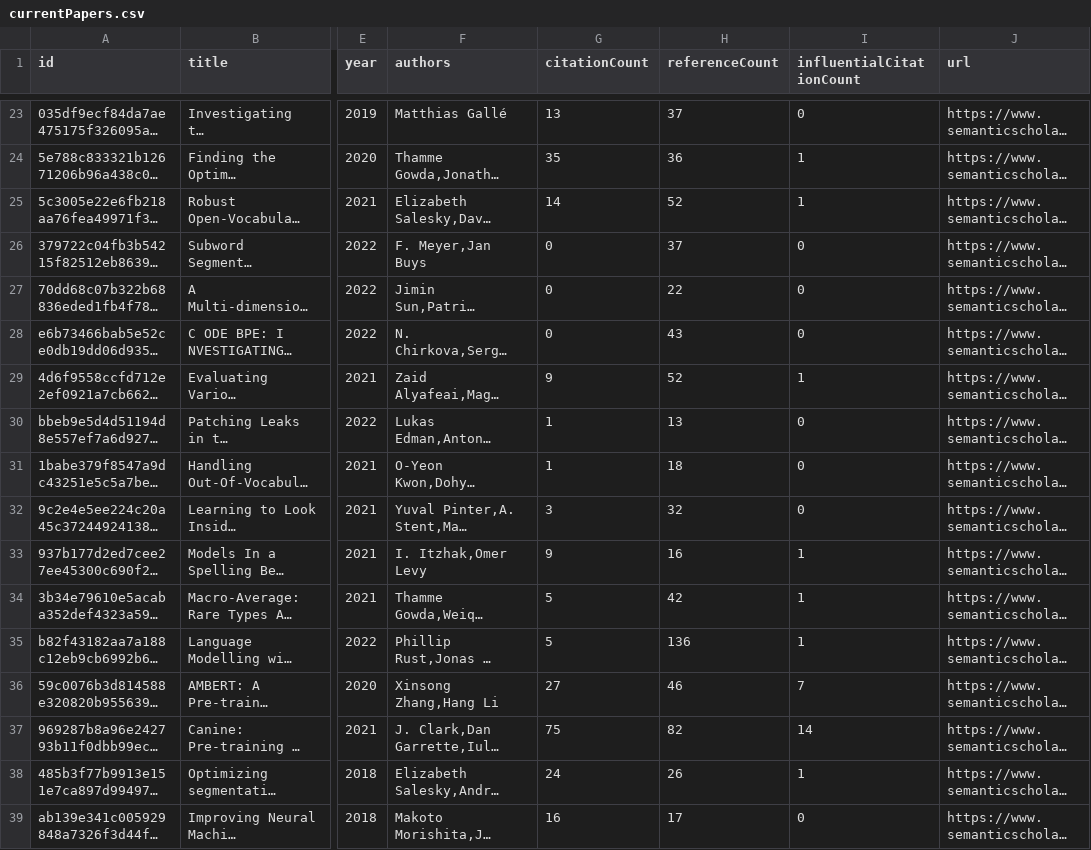
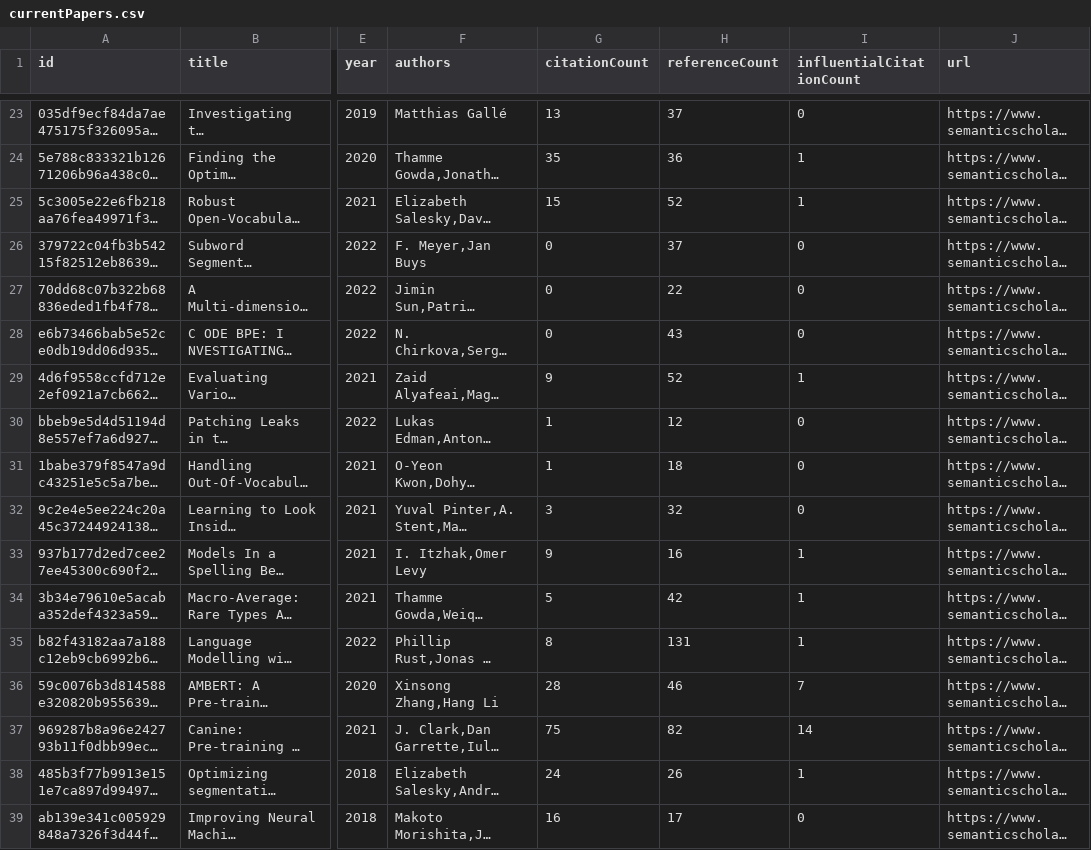
Before and after one commit to avi-jit/tokenization, a CSV file: data/currentPapers.csv, drawn as a sheet; only a part is shown, gaps mark what is left out; long unchanged cells end in …; the diff covers the shown part only; the diff names each change by its address in the sheet, - before the commit and + after, or states it on an @@ line.

Commit message:
Update paper data

```diff
--- a/data/currentPapers.csv
+++ b/data/currentPapers.csv
-G25 (citationCount): 14
+G25 (citationCount): 15
-H30 (referenceCount): 13
+H30 (referenceCount): 12
-G35 (citationCount): 5
+G35 (citationCount): 8
-H35 (referenceCount): 136
+H35 (referenceCount): 131
-G36 (citationCount): 27
+G36 (citationCount): 28
```
Also changed, not shown: 17 edited cells elsewhere in this file, 2 other files.
